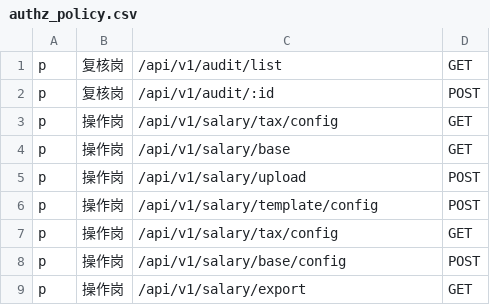
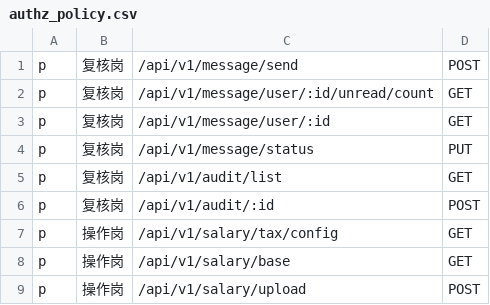
Before and after one commit to yeelone/hr-server, a CSV file: conf/authz_policy.csv, drawn as a sheet; only a part is shown; the shorter side is filled out with more unchanged rows; the diff covers the shown part only; the diff names each change by its address in the sheet, - before the commit and + after, or states it on an @@ line.

```diff
--- a/conf/authz_policy.csv
+++ b/conf/authz_policy.csv
+row 1: p | 复核岗 | /api/v1/message/send | POST
+row 2: p | 复核岗 | /api/v1/message/user/:id/unread/count | GET
+row 3: p | 复核岗 | /api/v1/message/user/:id | GET
+row 4: p | 复核岗 | /api/v1/message/status | PUT
```
Also changed, not shown: 104 moved rows elsewhere in this file, conf/permission/超级管理员.csv, 7 other files.
